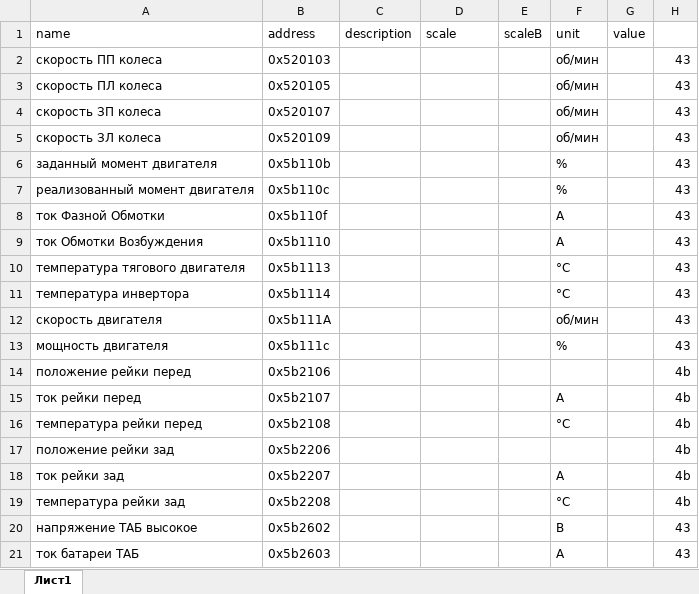
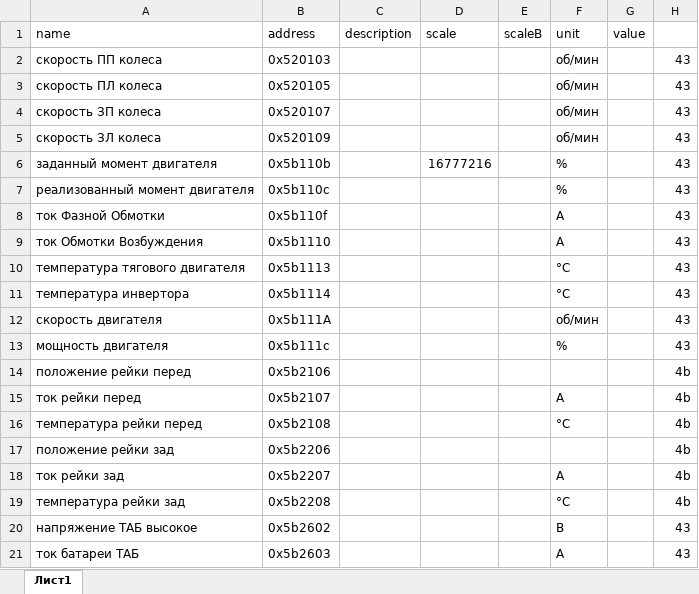
Before and after one commit to hochu-leto/BURR-settings, an Excel workbook: table_for_params.xlsx, sheet Лист1, drawn as a sheet; only a part is shown; values as stored, in another font and other column widths than the file's, no borders; the diff names each change by its address in the sheet, - before the commit and + after, or states it on an @@ line.

```diff
--- a/table_for_params.xlsx (sheet Лист1)
+++ b/table_for_params.xlsx (sheet Лист1)
-D6 (scale): (empty)
+D6 (scale): 16777216
```
Also changed, not shown: 4 other files.
